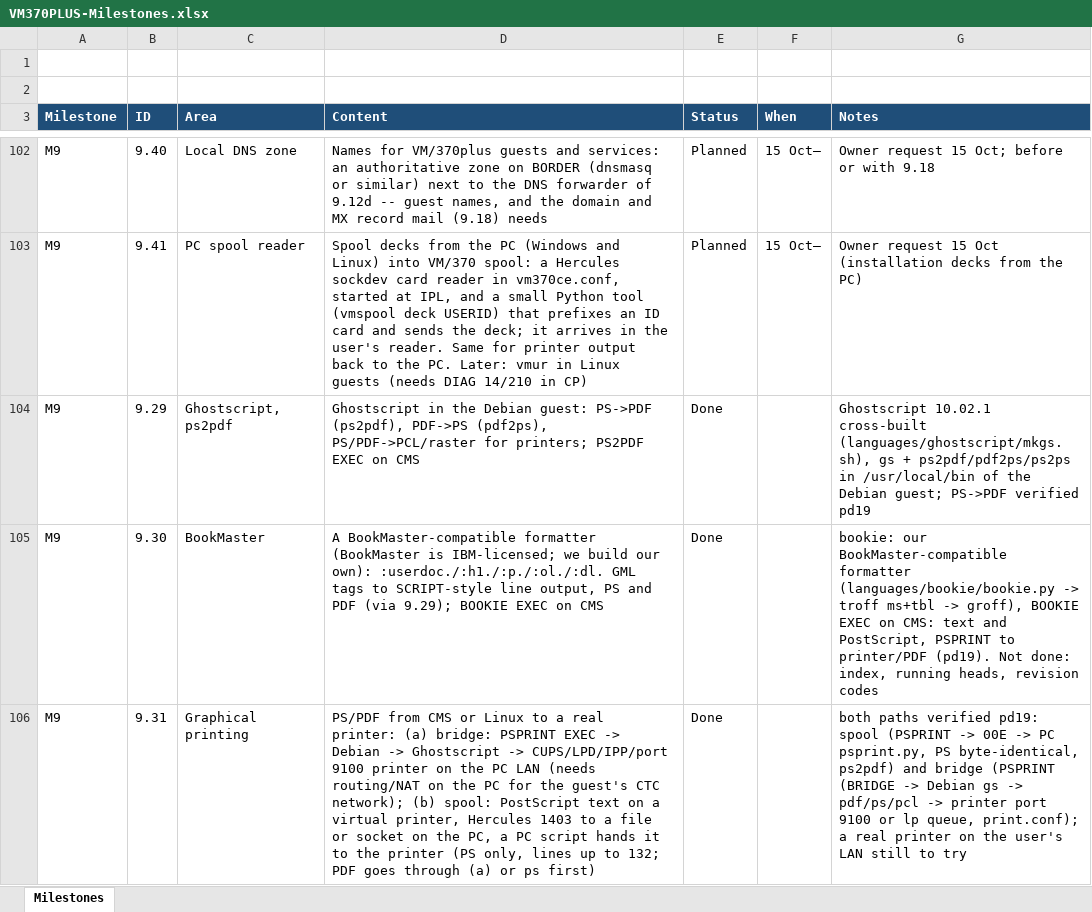
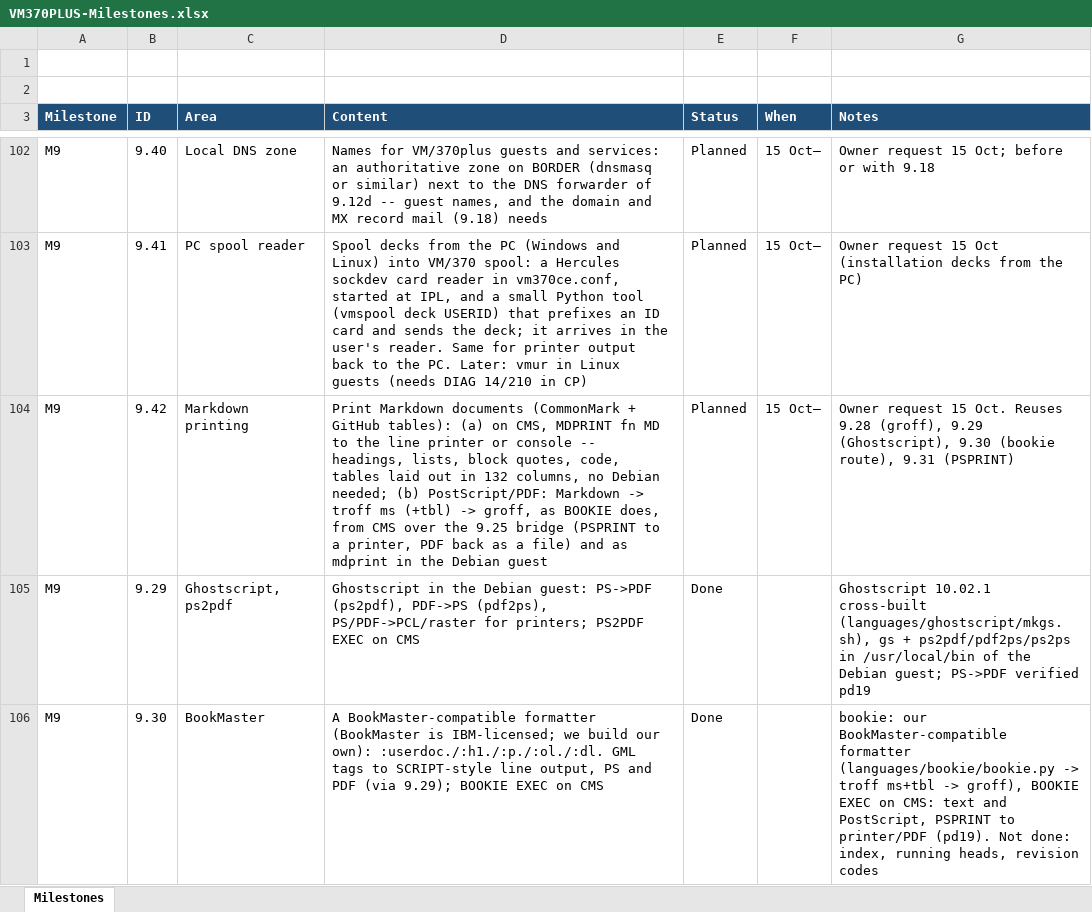
Before and after one commit to mikebeer/vm370plus, an Excel workbook: docs/VM370PLUS-Milestones.xlsx, sheet Milestones, drawn as a sheet; only a part is shown, gaps mark what is left out; the shorter side is filled out with more unchanged rows; values as stored, in another font and other column widths than the file's, no borders; the diff names each change by its address in the sheet, - before the commit and + after, or states it on an @@ line.

```diff
--- a/docs/VM370PLUS-Milestones.xlsx (sheet Milestones)
+++ b/docs/VM370PLUS-Milestones.xlsx (sheet Milestones)
+row 104: M9 | 9.42 | Markdown printing | Print Markdown documents (CommonMark + GitHub tables): (a) on CMS, MDPRINT fn MD to the line printer or console -- headings, lists, block quotes, code, tables laid out in 132 columns, no Debian needed; (b) PostScript/PDF: Markdown -> troff ms (+tbl) -> groff, as BOOKIE does, from CMS over the 9.25 bridge (PSPRINT to a printer, PDF back as a file) and as mdprint in the Debian guest | Planned | 15 Oct– | Owner request 15 Oct. Reuses 9.28 (groff), 9.29 (Ghostscript), 9.30 (bookie route), 9.31 (PSPRINT)
```
Also changed, not shown: 1 other file.
